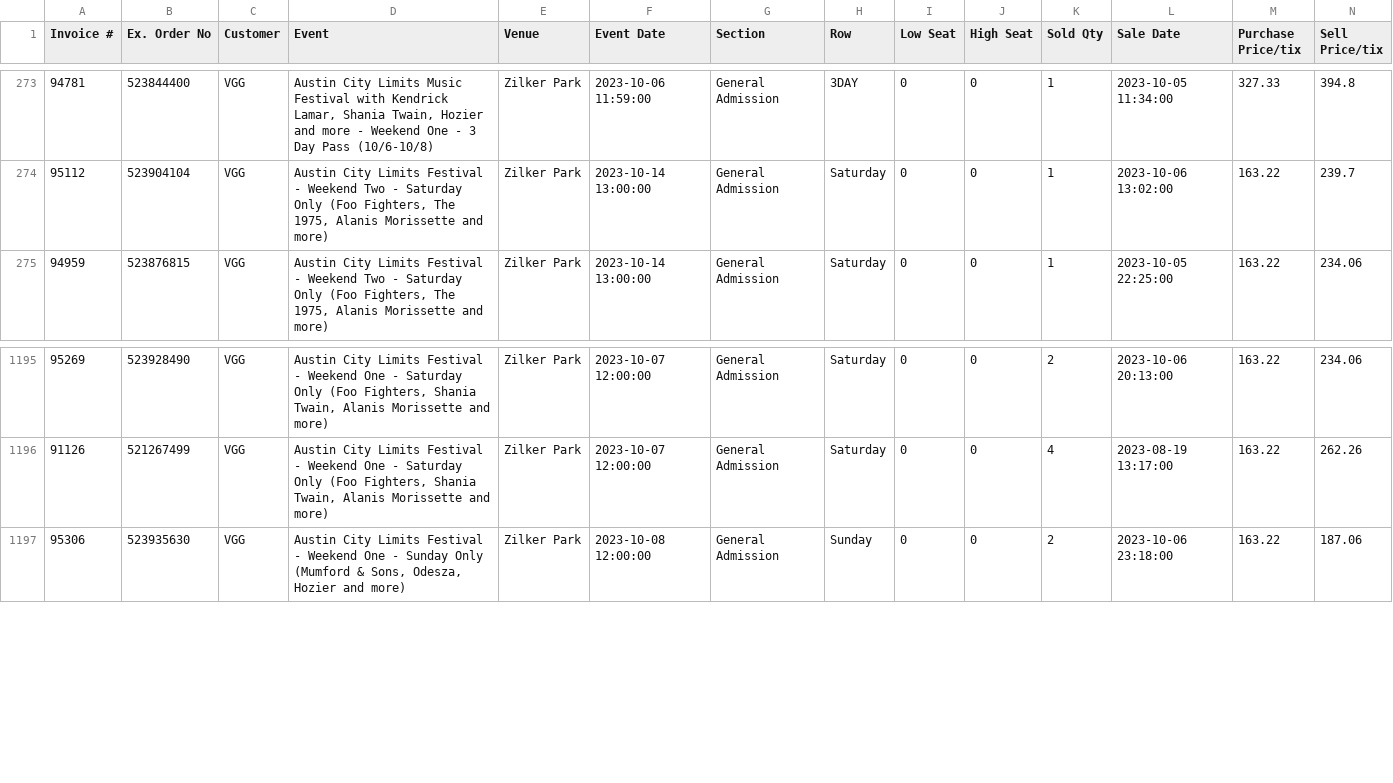
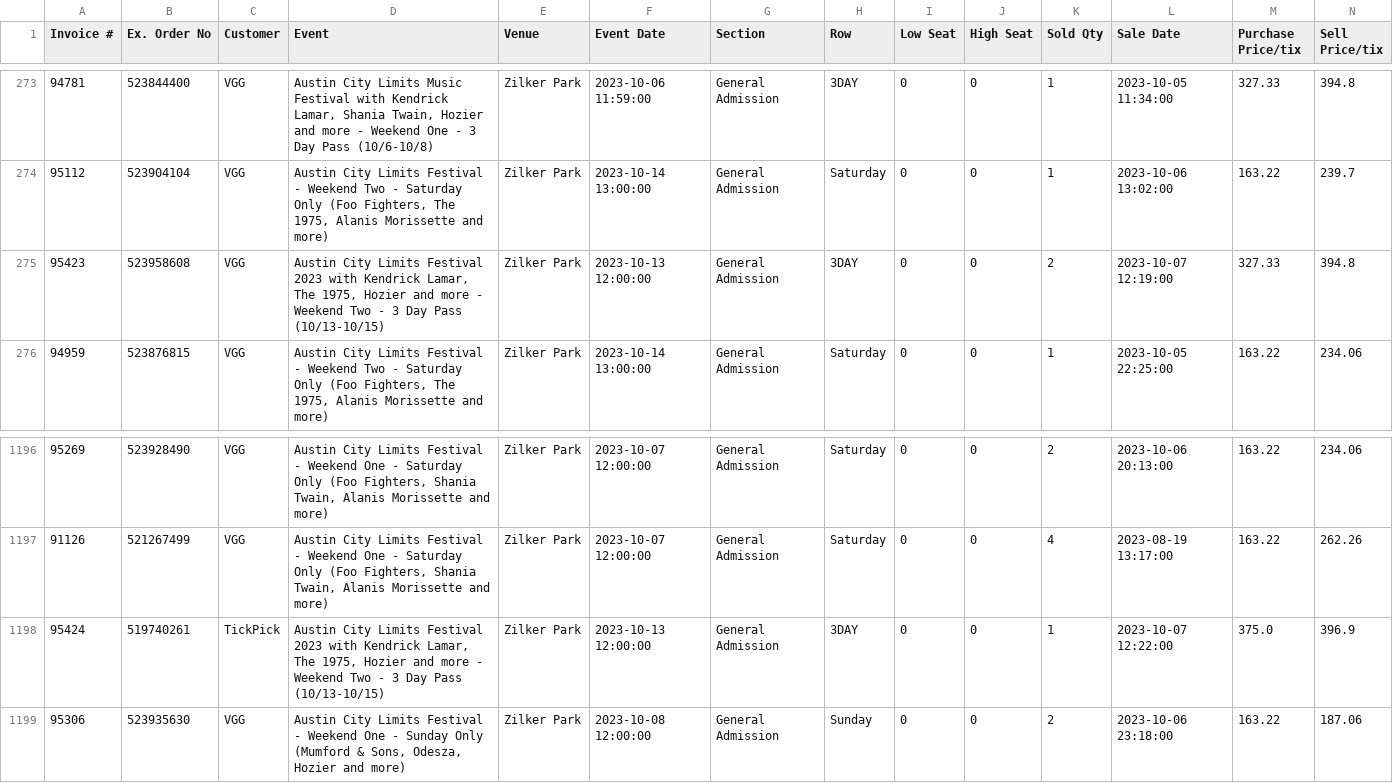
Before and after one commit to Lhenry98/Stats-Project-GLH-1, a CSV file: Zilker Park.csv, drawn as a sheet; only a part is shown, gaps mark what is left out; rows hold the shown columns only; the diff names each change by its address in the sheet, - before the commit and + after, or states it on an @@ line.

Commit message:
committing files

```diff
--- a/Zilker Park.csv
+++ b/Zilker Park.csv
+row 275: 95423 | 523958608 | VGG | Austin City Limits Festival 2023 with Kendrick Lamar, The 1975, Hozier and more - Weekend Two - 3 Day Pass (10/13-10/15) | Zilker Park | 2023-10-13 12:00:00 | General Admission | 3DAY | 0 | 0 | 2 | 2023-10-07 12:19:00 | 327.33 | 394.8
+row 1198: 95424 | 519740261 | TickPick | Austin City Limits Festival 2023 with Kendrick Lamar, The 1975, Hozier and more - Weekend Two - 3 Day Pass (10/13-10/15) | Zilker Park | 2023-10-13 12:00:00 | General Admission | 3DAY | 0 | 0 | 1 | 2023-10-07 12:22:00 | 375.0 | 396.9
```
